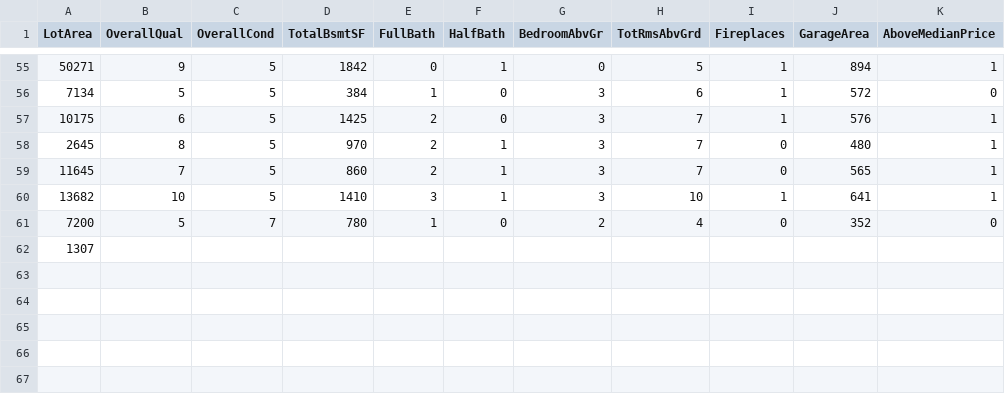
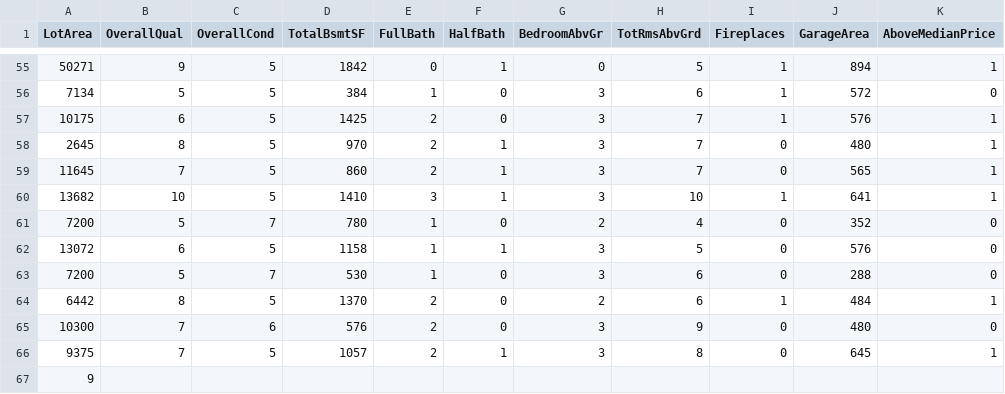
Before and after one commit to reapersy/advanced-neural-net-library, a CSV file: Examples/HousepricesPython/dataset/housepricedata.csv, drawn as a sheet; only a part is shown, gaps mark what is left out.

```diff
--- a/Examples/HousepricesPython/dataset/housepricedata.csv
+++ b/Examples/HousepricesPython/dataset/housepricedata.csv
@@ -61,2 +61,7 @@ LotArea,OverallQual,OverallCond,TotalBsmtSF,FullBath,HalfBath,BedroomAbvGr,TotRm
 7200,5,7,780,1,0,2,4,0,352,0
-1307
+13072,6,5,1158,1,1,3,5,0,576,0
+7200,5,7,530,1,0,3,6,0,288,0
+6442,8,5,1370,2,0,2,6,1,484,1
+10300,7,6,576,2,0,3,9,0,480,0
+9375,7,5,1057,2,1,3,8,0,645,1
+9
```
